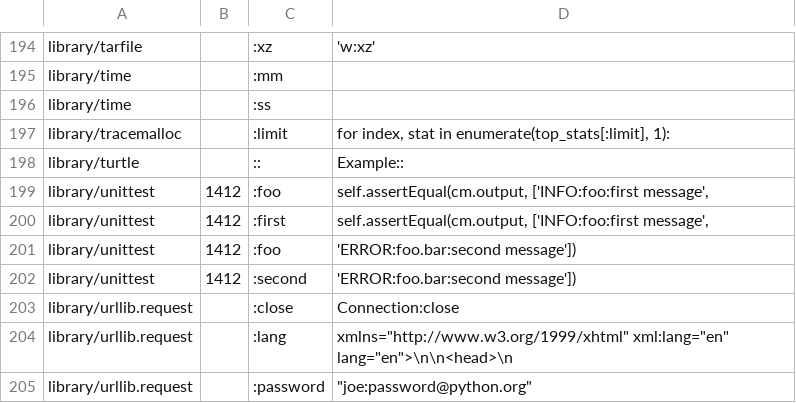
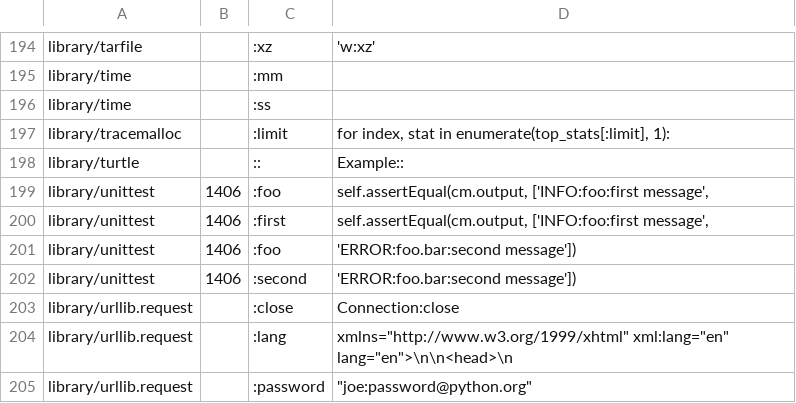
Before and after one commit to pyparallel/pyparallel, a CSV file: Doc/tools/susp-ignored.csv, drawn as a sheet; only a part is shown, gaps mark what is left out.

Commit message:
Fix suspicious after the unittest docs change.

```diff
--- a/Doc/tools/susp-ignored.csv
+++ b/Doc/tools/susp-ignored.csv
@@ -198,6 +198,6 @@ library/tracemalloc,,:limit,"for index, stat in enumerate(top_stats[:limit], 1):
 library/turtle,,::,Example::
-library/unittest,1412,:foo,"self.assertEqual(cm.output, ['INFO:foo:first message',"
-library/unittest,1412,:first,"self.assertEqual(cm.output, ['INFO:foo:first message',"
-library/unittest,1412,:foo,'ERROR:foo.bar:second message'])
-library/unittest,1412,:second,'ERROR:foo.bar:second message'])
+library/unittest,1406,:foo,"self.assertEqual(cm.output, ['INFO:foo:first message',"
+library/unittest,1406,:first,"self.assertEqual(cm.output, ['INFO:foo:first message',"
+library/unittest,1406,:foo,'ERROR:foo.bar:second message'])
+library/unittest,1406,:second,'ERROR:foo.bar:second message'])
 library/urllib.request,,:close,Connection:close
```
